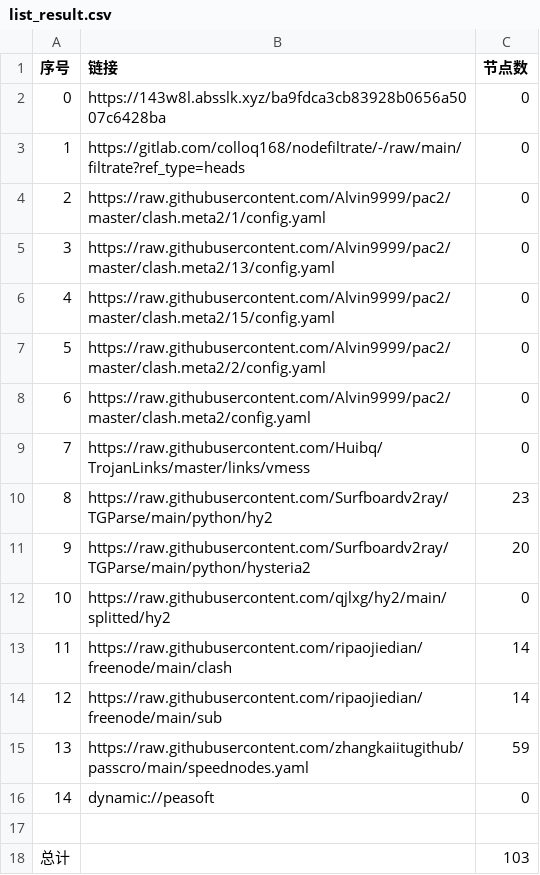
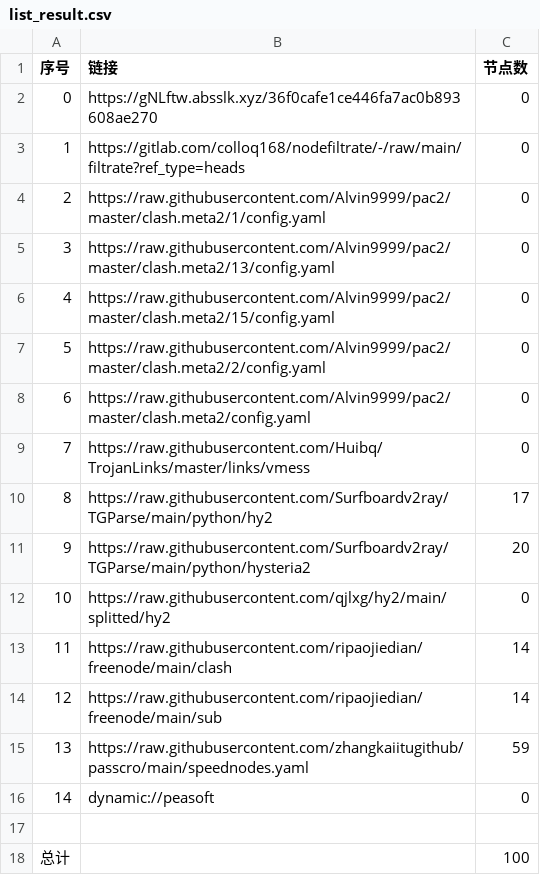
Before and after one commit to zz379688/AutoMergePublicNodes, a CSV file: list_result.csv, drawn as a sheet.

```diff
--- a/list_result.csv
+++ b/list_result.csv
@@ -1,3 +1,3 @@
 序号,链接,节点数
-0,https://143w8l.absslk.xyz/ba9fdca3cb83928b0656a5007c6428ba,0
+0,https://gNLftw.absslk.xyz/36f0cafe1ce446fa7ac0b893608ae270,0
 1,https://gitlab.com/colloq168/nodefiltrate/-/raw/main/filtrate?ref_type=heads,0
@@ -9,3 +9,3 @@
 7,https://raw.githubusercontent.com/Huibq/TrojanLinks/master/links/vmess,0
-8,https://raw.githubusercontent.com/Surfboardv2ray/TGParse/main/python/hy2,23
+8,https://raw.githubusercontent.com/Surfboardv2ray/TGParse/main/python/hy2,17
 9,https://raw.githubusercontent.com/Surfboardv2ray/TGParse/main/python/hysteria2,20
@@ -17,2 +17,2 @@
 
-总计,,103
+总计,,100
```
Also changed, not shown: 6 other files.
